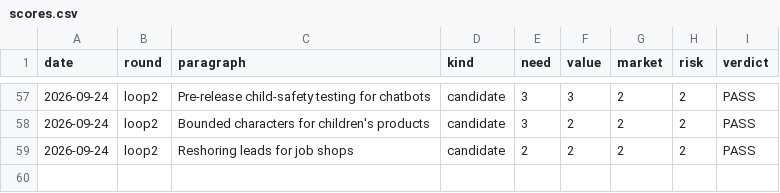
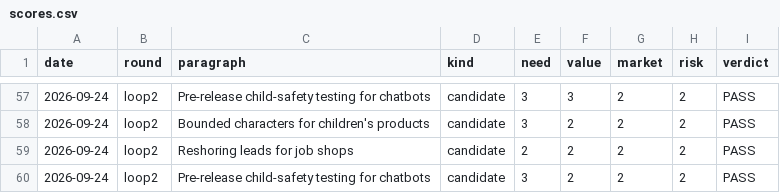
Before and after one commit to veer-sanyal/bdm-venture-concept, a CSV file: scores.csv, drawn as a sheet; only a part is shown, gaps mark what is left out.

```diff
--- a/scores.csv
+++ b/scores.csv
@@ -59 +59,2 @@ date,round,paragraph,kind,need,value,market,risk,verdict
 2026-09-24,loop2,Reshoring leads for job shops,candidate,2,2,2,2,PASS
+2026-09-24,loop2,Pre-release child-safety testing for chatbots,candidate,3,2,2,2,PASS
```
Also changed, not shown: 3 other files.
